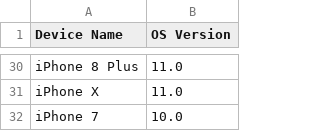
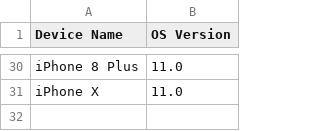
Before and after one commit to PramodKumarYadav/happium, a CSV file: hosts/browserstack/ios-devices/iphone.csv, drawn as a sheet; only a part is shown, gaps mark what is left out.

Commit message:
version supported are above 10.3

```diff
--- a/hosts/browserstack/ios-devices/iphone.csv
+++ b/hosts/browserstack/ios-devices/iphone.csv
@@ -31,2 +31 @@ iPhone 8 Plus           ,11.0
 iPhone X                ,11.0
-iPhone 7                ,10.0
```
